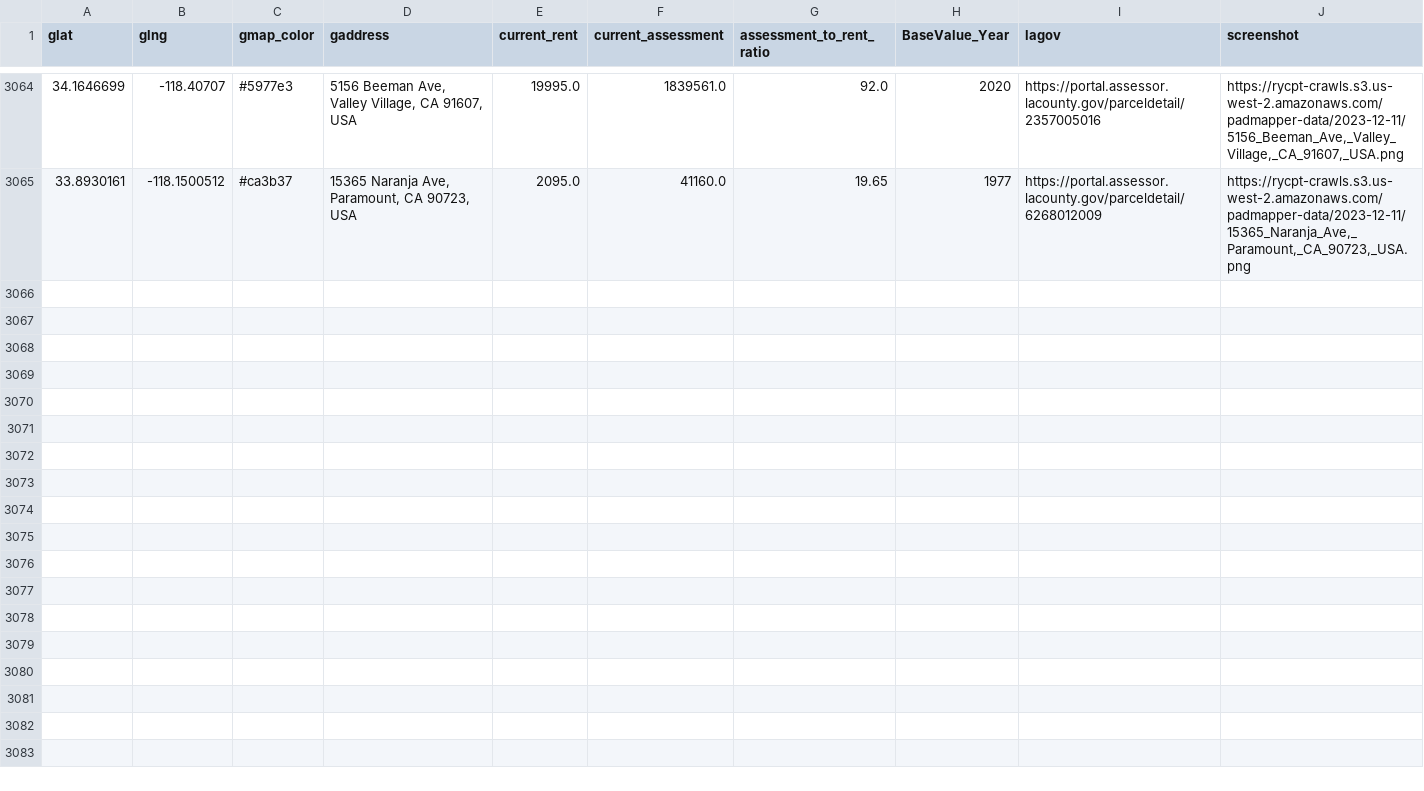
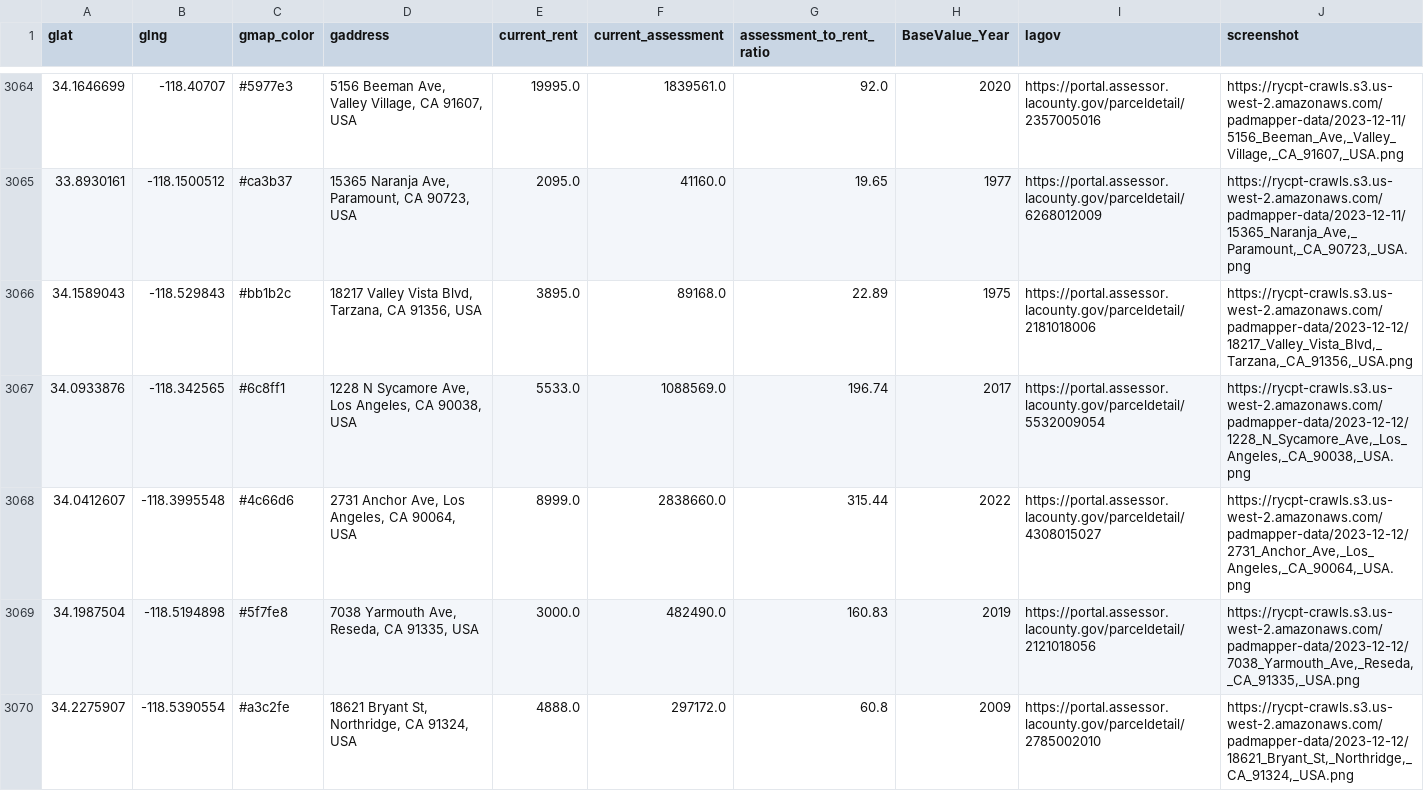
Before and after one commit to rcompton/ryancompton.net, a TSV file: assets/taxrentlocations.tsv, drawn as a sheet; only a part is shown, gaps mark what is left out; the diff covers the shown part only.

```diff
--- a/assets/taxrentlocations.tsv
+++ b/assets/taxrentlocations.tsv
@@ -3065 +3065,6 @@ glat	glng	gmap_color	gaddress	current_rent	current_assessment	assessment_to_rent
 33.8930161	-118.1500512	#ca3b37	15365 Naranja Ave, Paramount, CA 90723, USA	2095.0	41160.0	19.65	1977	https://portal.assessor.lacounty.gov/parceldetail/6268012009	https://rycpt-crawls.s3.us-west-2.amazonaws.com/padmapper-data/2023-12-11/15365_Naranja_Ave,_Paramount,_CA_90723,_USA.png
+34.1589043	-118.529843	#bb1b2c	18217 Valley Vista Blvd, Tarzana, CA 91356, USA	3895.0	89168.0	22.89	1975	https://portal.assessor.lacounty.gov/parceldetail/2181018006	https://rycpt-crawls.s3.us-west-2.amazonaws.com/padmapper-data/2023-12-12/18217_Valley_Vista_Blvd,_Tarzana,_CA_91356,_USA.png
+34.0933876	-118.342565	#6c8ff1	1228 N Sycamore Ave, Los Angeles, CA 90038, USA	5533.0	1088569.0	196.74	2017	https://portal.assessor.lacounty.gov/parceldetail/5532009054	https://rycpt-crawls.s3.us-west-2.amazonaws.com/padmapper-data/2023-12-12/1228_N_Sycamore_Ave,_Los_Angeles,_CA_90038,_USA.png
+34.0412607	-118.3995548	#4c66d6	2731 Anchor Ave, Los Angeles, CA 90064, USA	8999.0	2838660.0	315.44	2022	https://portal.assessor.lacounty.gov/parceldetail/4308015027	https://rycpt-crawls.s3.us-west-2.amazonaws.com/padmapper-data/2023-12-12/2731_Anchor_Ave,_Los_Angeles,_CA_90064,_USA.png
+34.1987504	-118.5194898	#5f7fe8	7038 Yarmouth Ave, Reseda, CA 91335, USA	3000.0	482490.0	160.83	2019	https://portal.assessor.lacounty.gov/parceldetail/2121018056	https://rycpt-crawls.s3.us-west-2.amazonaws.com/padmapper-data/2023-12-12/7038_Yarmouth_Ave,_Reseda,_CA_91335,_USA.png
+34.2275907	-118.5390554	#a3c2fe	18621 Bryant St, Northridge, CA 91324, USA	4888.0	297172.0	60.8	2009	https://portal.assessor.lacounty.gov/parceldetail/2785002010	https://rycpt-crawls.s3.us-west-2.amazonaws.com/padmapper-data/2023-12-12/18621_Bryant_St,_Northridge,_CA_91324,_USA.png
```
Also changed, not shown: 12 added rows elsewhere in this file, 2 other files.
